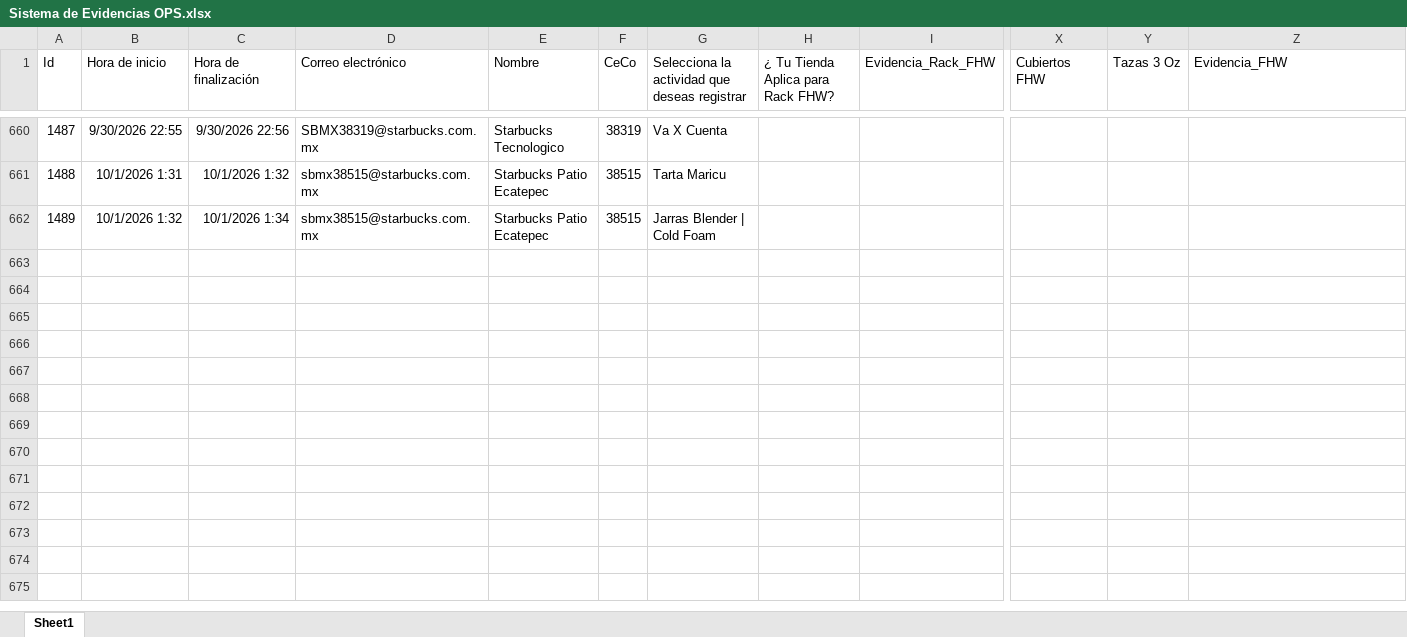
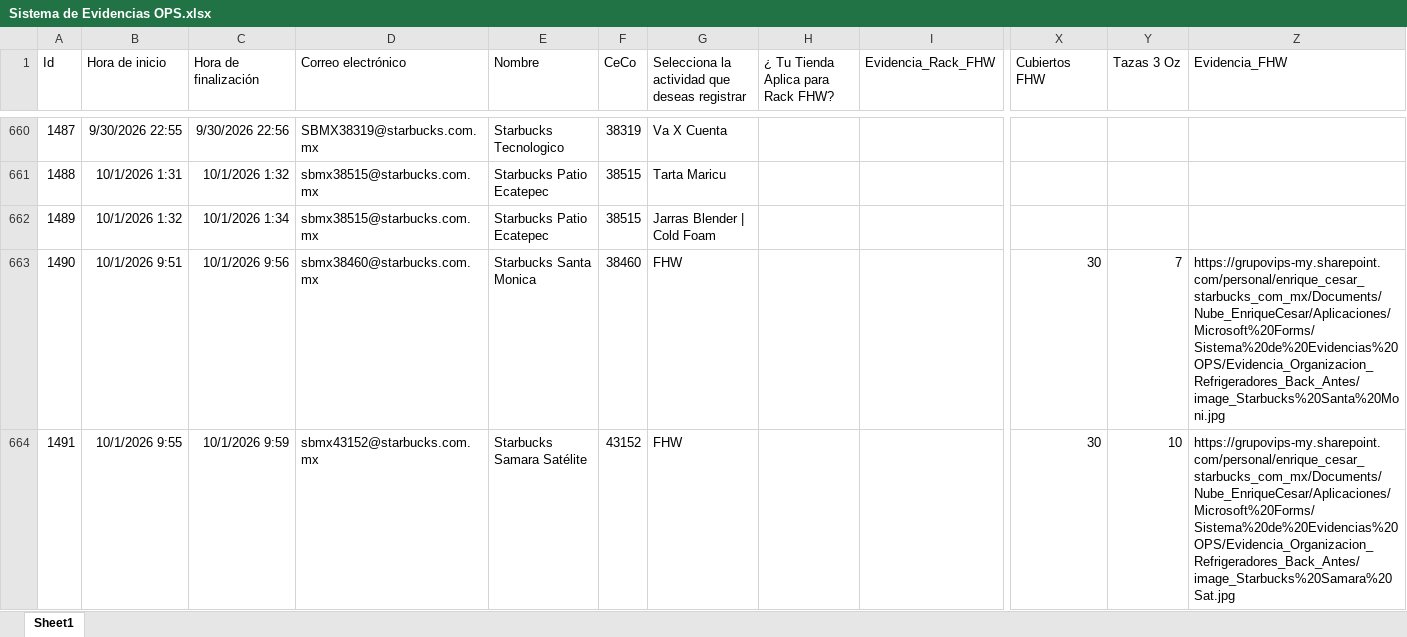
Before and after one commit to sbx-mex/Sistemas_Evidencias_Ops, an Excel workbook: cms/Sistema de Evidencias OPS.xlsx, sheet Sheet1, drawn as a sheet; only a part is shown, gaps mark what is left out; values as stored, in another font and other column widths than the file's, no borders; table styles not drawn; rows hold the shown columns only; the diff covers the shown part only; the diff names each change by its address in the sheet, - before the commit and + after, or states it on an @@ line.

Commit message:
Add files via upload

```diff
--- a/cms/Sistema de Evidencias OPS.xlsx (sheet Sheet1)
+++ b/cms/Sistema de Evidencias OPS.xlsx (sheet Sheet1)
+row 663: 1490 | 10/1/2026 9:51 | 10/1/2026 9:56 | sbmx38460@starbucks.com.mx | Starbucks Santa Monica | 38460 | FHW |  |  | 30 | 7 | https://grupovips-my.sharepoint.com/personal/enrique_cesar_starbucks_com_mx/Documents/Nube_EnriqueCesar/Aplicaciones/Microsoft%20Forms/Sistema%20de%20Evidencias%20OPS/Evidencia_Organizacion_Refrigeradores_Back_Antes/image_Starbucks%20Santa%20Moni.jpg
+row 664: 1491 | 10/1/2026 9:55 | 10/1/2026 9:59 | sbmx43152@starbucks.com.mx | Starbucks Samara Satélite | 43152 | FHW |  |  | 30 | 10 | https://grupovips-my.sharepoint.com/personal/enrique_cesar_starbucks_com_mx/Documents/Nube_EnriqueCesar/Aplicaciones/Microsoft%20Forms/Sistema%20de%20Evidencias%20OPS/Evidencia_Organizacion_Refrigeradores_Back_Antes/image_Starbucks%20Samara%20Sat.jpg
```
Also changed, not shown: 6 added rows, 1 hidden or unhidden row and 3 edited cells elsewhere in this sheet.
